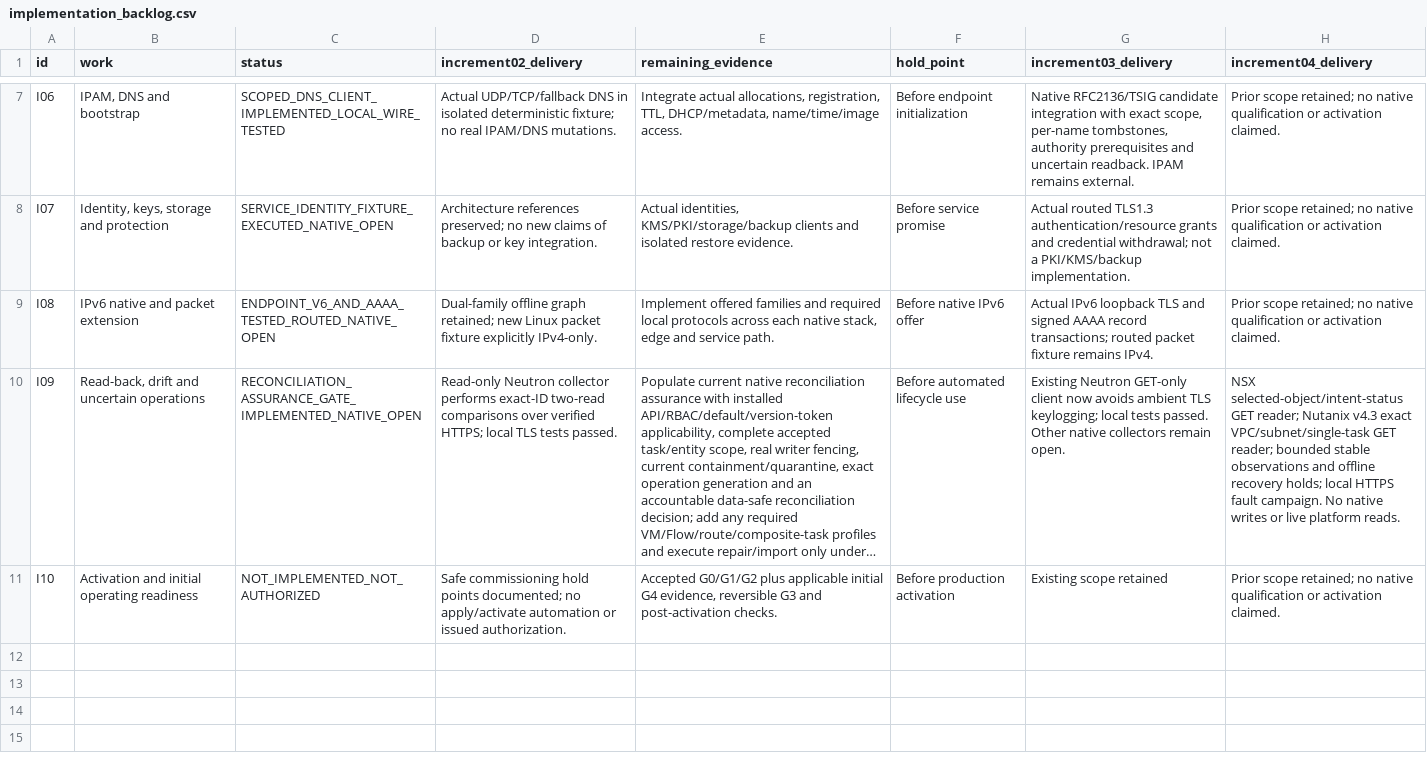
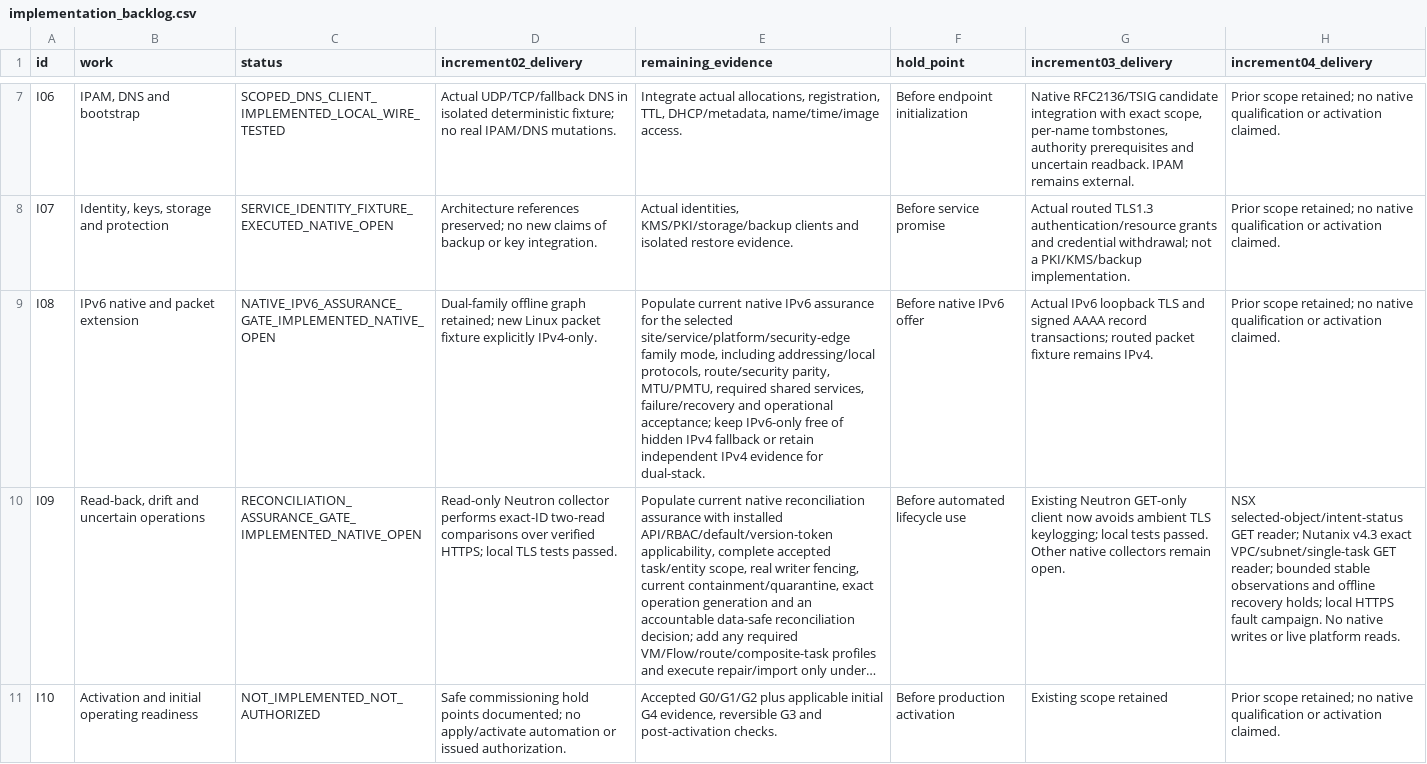
Before and after one commit to awalker0878/multi-tenant, a CSV file: sources/implementation_backlog.csv, drawn as a sheet; only a part is shown, gaps mark what is left out; long unchanged cells end in …; the diff names each change by its address in the sheet, - before the commit and + after, or states it on an @@ line.

Commit message:
Reconcile I08 backlog with native IPv6 assurance gate

```diff
--- a/sources/implementation_backlog.csv
+++ b/sources/implementation_backlog.csv
-C9 (status): ENDPOINT_V6_AND_AAAA_TESTED_ROUTED_NATIVE_OPEN
+C9 (status): NATIVE_IPV6_ASSURANCE_GATE_IMPLEMENTED_NATIVE_OPEN
-E9 (remaining_evidence): Implement offered families and required local protocols across each native stack, edge and service path.
+E9 (remaining_evidence): Populate current native IPv6 assurance for the selected site/service/platform/security-edge family mode, including addressing/local protocols, route/security parity, MTU/PMTU, required shared services, failure/recovery and operational acceptance; keep IPv6-only free of hidden IPv4 fallback or retain independent IPv4 evidence for dual-stack.
```
